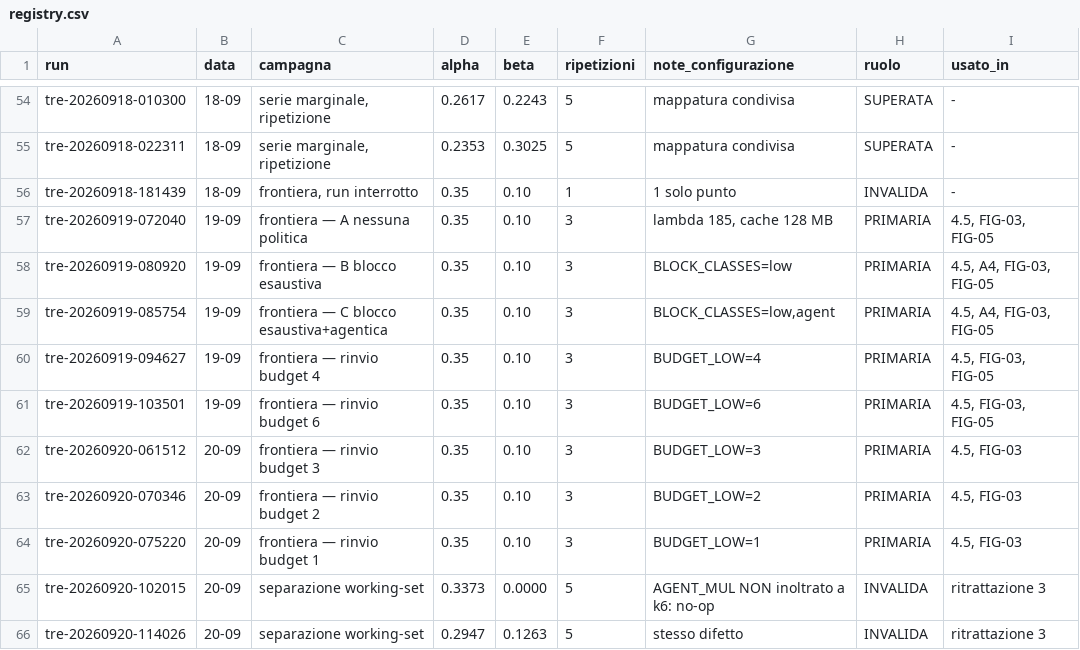
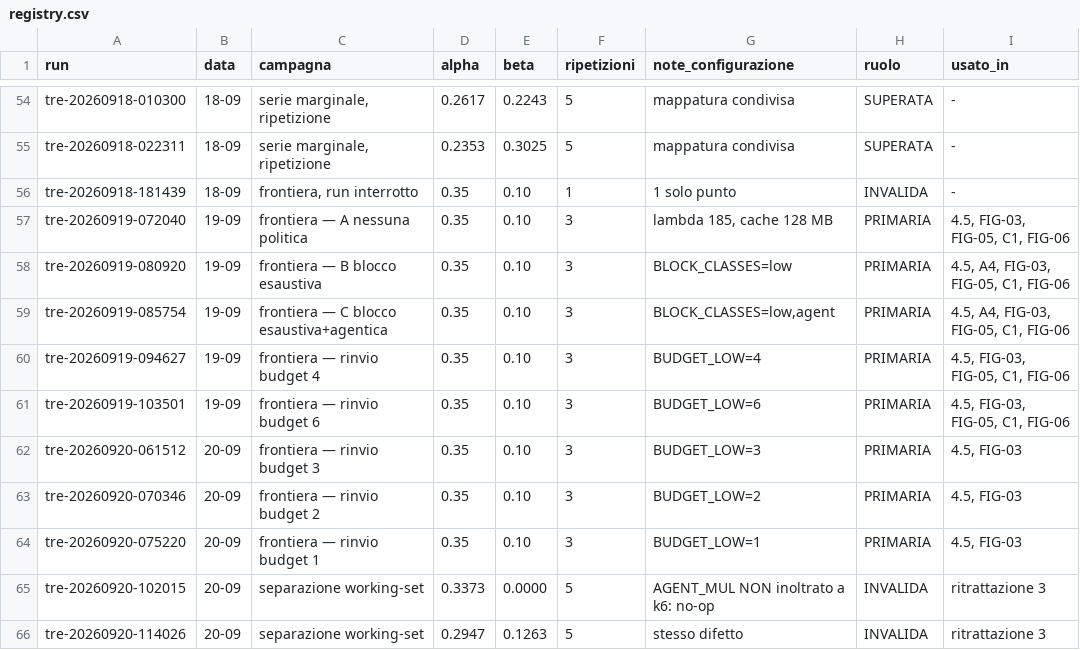
Before and after one commit to and18/undertow, a CSV file: docs/registry.csv, drawn as a sheet; only a part is shown, gaps mark what is left out.

```diff
--- a/docs/registry.csv
+++ b/docs/registry.csv
@@ -56,7 +56,7 @@ run,data,campagna,alpha,beta,ripetizioni,note_configurazione,ruolo,usato_in
 "tre-20260918-181439","18-09","frontiera, run interrotto","0.35","0.10","1","1 solo punto","INVALIDA","-"
-"tre-20260919-072040","19-09","frontiera — A nessuna politica","0.35","0.10","3","lambda 185, cache 128 MB","PRIMARIA","4.5, FIG-03, FIG-05"
-"tre-20260919-080920","19-09","frontiera — B blocco esaustiva","0.35","0.10","3","BLOCK_CLASSES=low","PRIMARIA","4.5, A4, FIG-03, FIG-05"
-"tre-20260919-085754","19-09","frontiera — C blocco esaustiva+agentica","0.35","0.10","3","BLOCK_CLASSES=low,agent","PRIMARIA","4.5, A4, FIG-03, FIG-05"
-"tre-20260919-094627","19-09","frontiera — rinvio budget 4","0.35","0.10","3","BUDGET_LOW=4","PRIMARIA","4.5, FIG-03, FIG-05"
-"tre-20260919-103501","19-09","frontiera — rinvio budget 6","0.35","0.10","3","BUDGET_LOW=6","PRIMARIA","4.5, FIG-03, FIG-05"
+"tre-20260919-072040","19-09","frontiera — A nessuna politica","0.35","0.10","3","lambda 185, cache 128 MB","PRIMARIA","4.5, FIG-03, FIG-05, C1, FIG-06"
+"tre-20260919-080920","19-09","frontiera — B blocco esaustiva","0.35","0.10","3","BLOCK_CLASSES=low","PRIMARIA","4.5, A4, FIG-03, FIG-05, C1, FIG-06"
+"tre-20260919-085754","19-09","frontiera — C blocco esaustiva+agentica","0.35","0.10","3","BLOCK_CLASSES=low,agent","PRIMARIA","4.5, A4, FIG-03, FIG-05, C1, FIG-06"
+"tre-20260919-094627","19-09","frontiera — rinvio budget 4","0.35","0.10","3","BUDGET_LOW=4","PRIMARIA","4.5, FIG-03, FIG-05, C1, FIG-06"
+"tre-20260919-103501","19-09","frontiera — rinvio budget 6","0.35","0.10","3","BUDGET_LOW=6","PRIMARIA","4.5, FIG-03, FIG-05, C1, FIG-06"
 "tre-20260920-061512","20-09","frontiera — rinvio budget 3","0.35","0.10","3","BUDGET_LOW=3","PRIMARIA","4.5, FIG-03"
```
Also changed, not shown: 23 other files.
